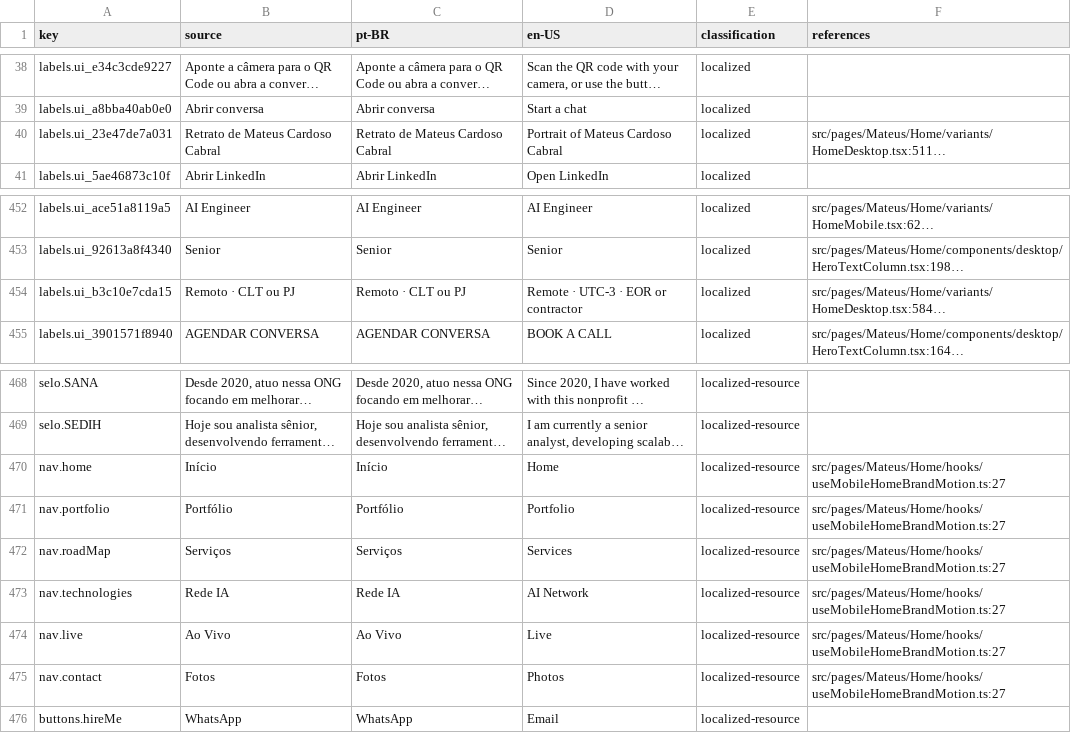
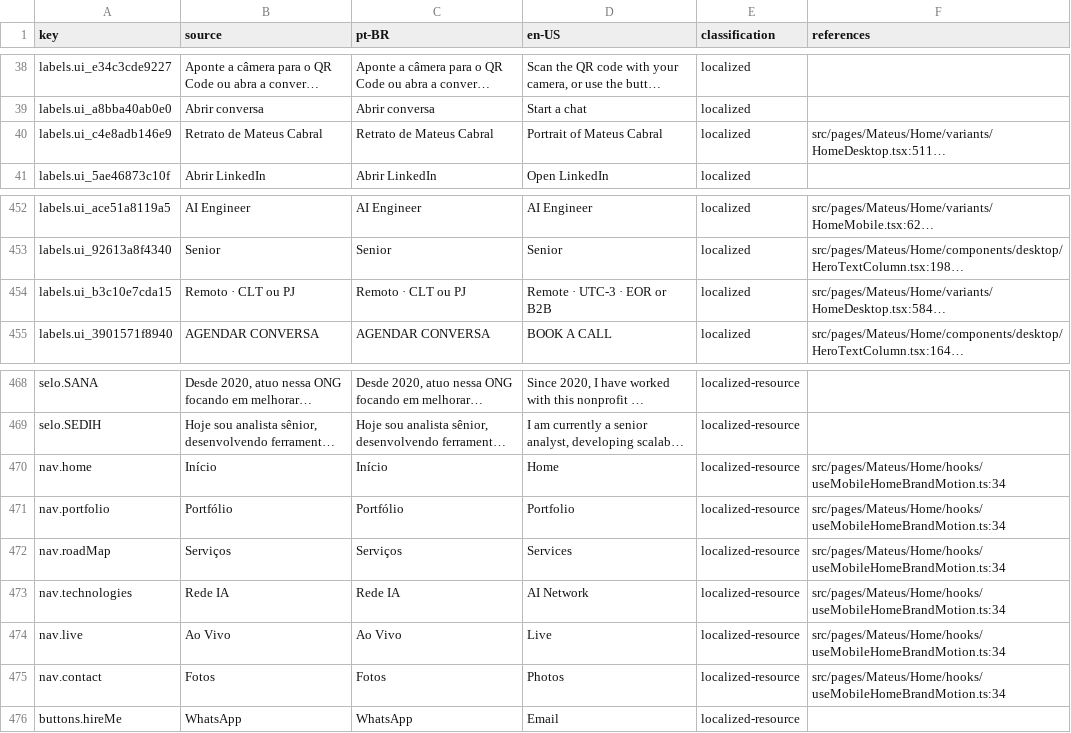
Before and after one commit to Cabraiz/portfolio, a CSV file: reports/label-map.csv, drawn as a sheet; only a part is shown, gaps mark what is left out; long unchanged cells end in …; the diff names each change by its address in the sheet, - before the commit and + after, or states it on an @@ line.

```diff
--- a/reports/label-map.csv
+++ b/reports/label-map.csv
-A40 (key): labels.ui_23e47de7a031
+A40 (key): labels.ui_c4e8adb146e9
-B40 (source): Retrato de Mateus Cardoso Cabral
+B40 (source): Retrato de Mateus Cabral
-C40 (pt-BR): Retrato de Mateus Cardoso Cabral
+C40 (pt-BR): Retrato de Mateus Cabral
-D40 (en-US): Portrait of Mateus Cardoso Cabral
+D40 (en-US): Portrait of Mateus Cabral
-D454 (en-US): Remote · UTC-3 · EOR or contractor
+D454 (en-US): Remote · UTC-3 · EOR or B2B
-F470:F475 (references): src/pages/Mateus/Home/hooks/useMobileHomeBrandMotion.ts:27
+F470:F475 (references): src/pages/Mateus/Home/hooks/useMobileHomeBrandMotion.ts:34
```
Also changed, not shown: 22 other files.
